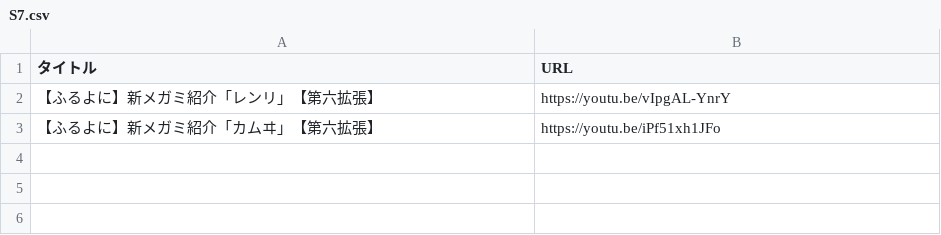
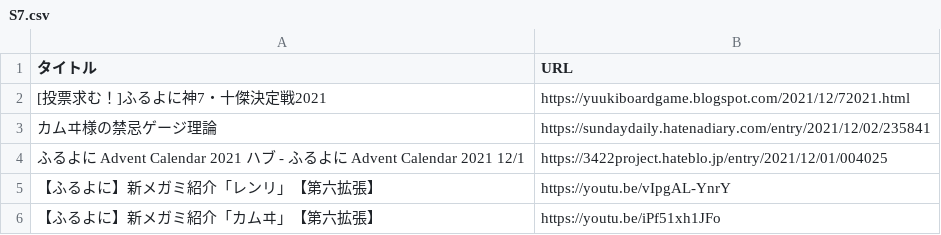
Before and after one commit to rhymof/furuyoni-post-list, a CSV file: S7.csv, drawn as a sheet; the diff names each change by its address in the sheet, - before the commit and + after, or states it on an @@ line.

Commit message:
advent 12/3

```diff
--- a/S7.csv
+++ b/S7.csv
+row 2: [投票求む！]ふるよに神7・十傑決定戦2021 | https://yuukiboardgame.blogspot.com/2021/12/72021.html
+row 3: カムヰ様の禁忌ゲージ理論 | https://sundaydaily.hatenadiary.com/entry/2021/12/02/235841
+row 4: ふるよに Advent Calendar 2021 ハブ - ふるよに Advent Calendar 2021 12/1 | https://3422project.hateblo.jp/entry/2021/12/01/004025
```
